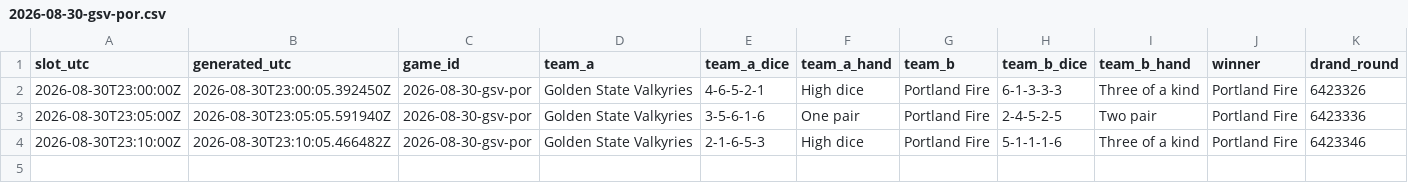
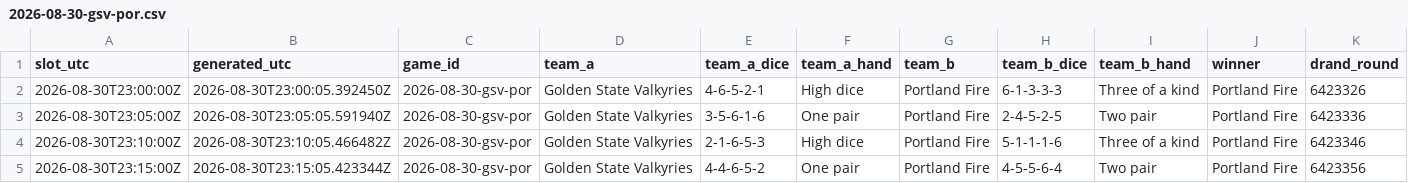
Before and after one commit to shabahren/wnba-dice-poker, a CSV file: data/2026-08-30-gsv-por.csv, drawn as a sheet; only a part is shown; rows hold the shown columns only; the diff names each change by its address in the sheet, - before the commit and + after, or states it on an @@ line.

Commit message:
Add real-time Dice Poker result 2026-08-30 23:15 UTC

```diff
--- a/data/2026-08-30-gsv-por.csv
+++ b/data/2026-08-30-gsv-por.csv
+row 5: 2026-08-30T23:15:00Z | 2026-08-30T23:15:05.423344Z | 2026-08-30-gsv-por | Golden State Valkyries | 4-4-6-5-2 | One pair | Portland Fire | 4-5-5-6-4 | Two pair | Portland Fire | 6423356
```
Also changed, not shown: data/2026-08-30-las-sea.csv.
